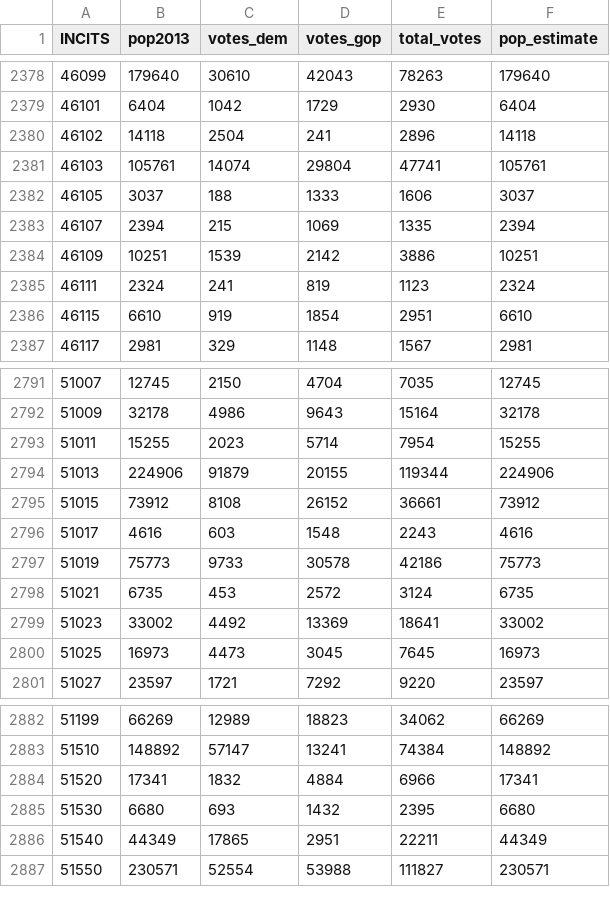
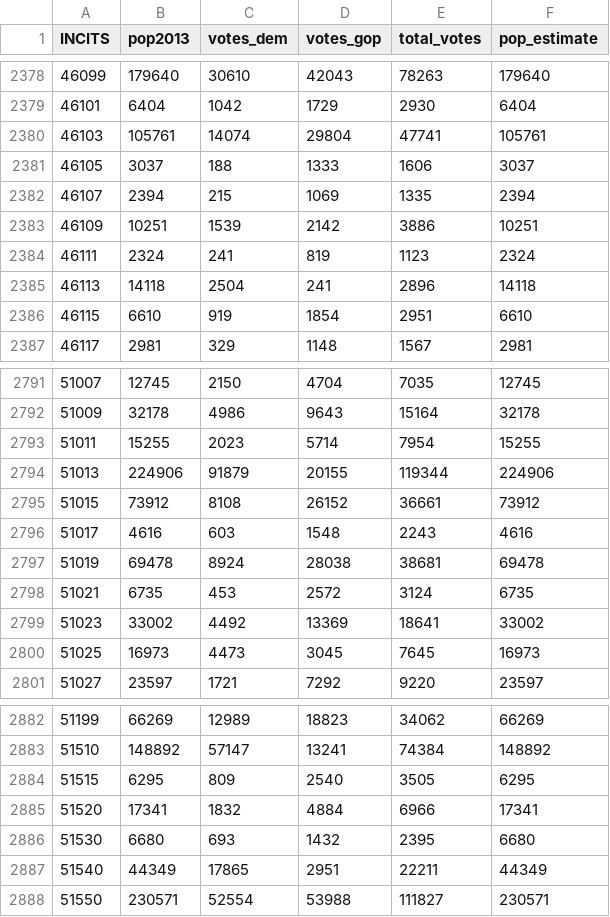
Before and after one commit to timmoon10/gerrymander, a TSV file: data/county_pop_vote.tsv, drawn as a sheet; only a part is shown, gaps mark what is left out.

Commit message:
Updating GEOIDs to match 2010 census.

```diff
--- a/data/county_pop_vote.tsv
+++ b/data/county_pop_vote.tsv
@@ -2379,3 +2379,2 @@ INCITS	pop2013	votes_dem	votes_gop	total_votes	pop_estimate
 46101	6404	1042	1729	2930	6404
-46102	14118	2504	241	2896	14118
 46103	105761	14074	29804	47741	105761
@@ -2385,2 +2384,3 @@ INCITS	pop2013	votes_dem	votes_gop	total_votes	pop_estimate
 46111	2324	241	819	1123	2324
+46113	14118	2504	241	2896	14118
 46115	6610	919	1854	2951	6610
@@ -2796,3 +2796,3 @@ INCITS	pop2013	votes_dem	votes_gop	total_votes	pop_estimate
 51017	4616	603	1548	2243	4616
-51019	75773	9733	30578	42186	75773
+51019	69478	8924	28038	38681	69478
 51021	6735	453	2572	3124	6735
@@ -2883,2 +2883,3 @@ INCITS	pop2013	votes_dem	votes_gop	total_votes	pop_estimate
 51510	148892	57147	13241	74384	148892
+51515	6295	809	2540	3505	6295
 51520	17341	1832	4884	6966	17341
```
